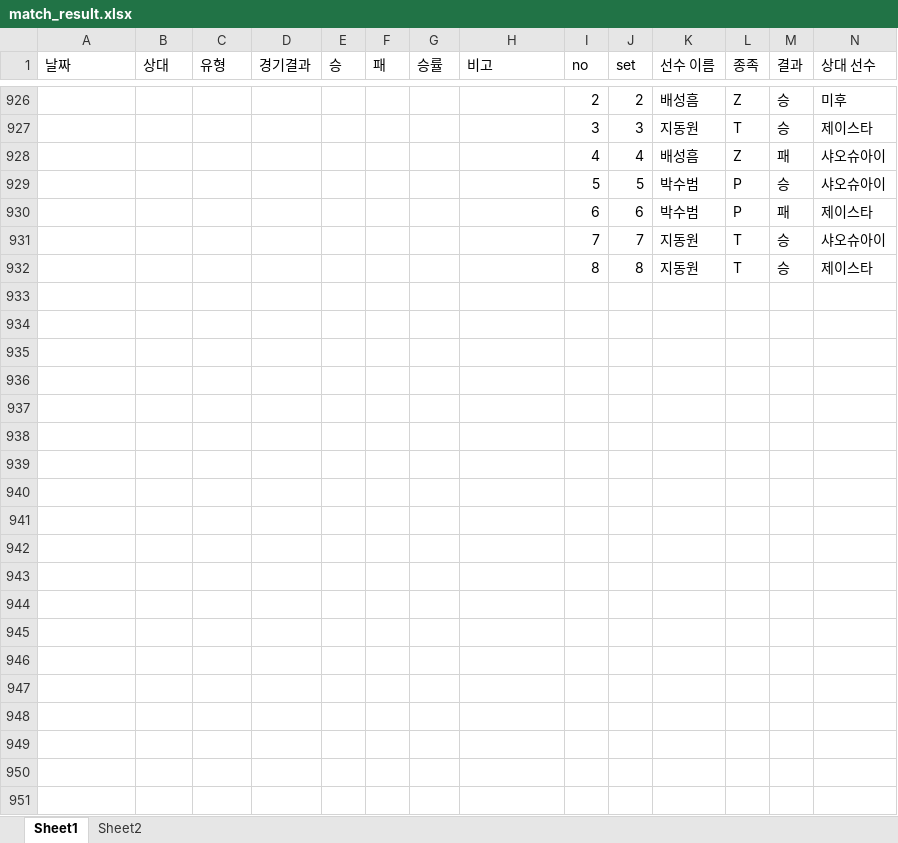
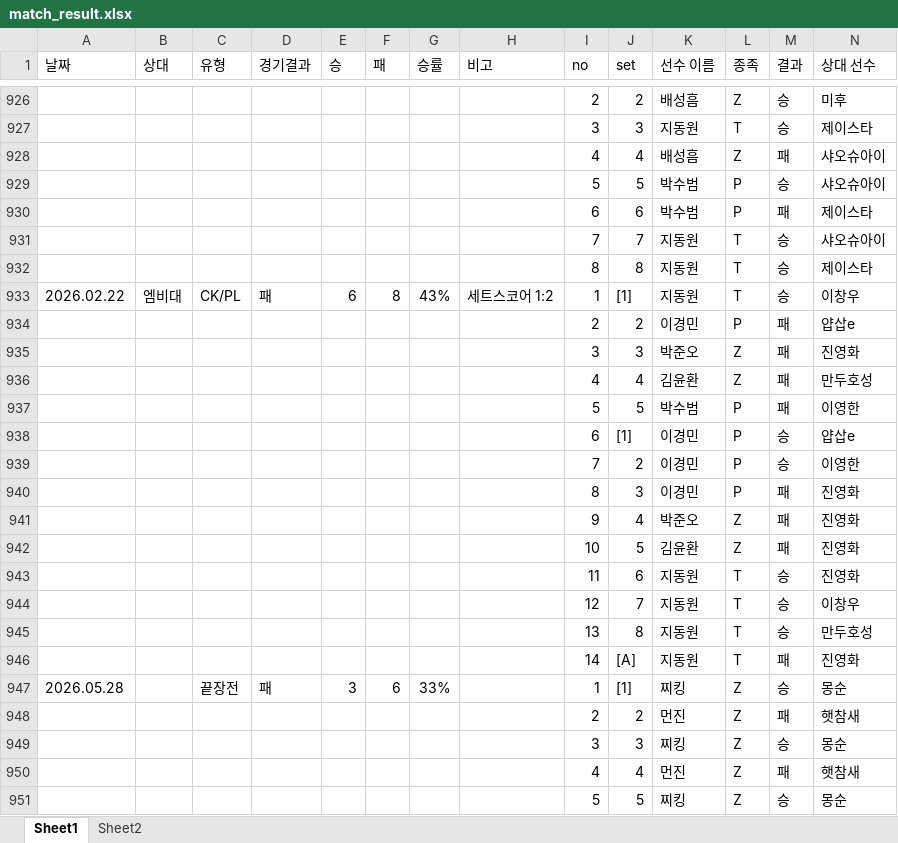
Before and after one commit to tpbnn/mtszsite, an Excel workbook: match_result.xlsx, sheet Sheet1, drawn as a sheet; only a part is shown, gaps mark what is left out; values as stored, in another font and other column widths than the file's, no borders; rows hold the shown columns only; the diff covers the shown part only; the diff names each change by its address in the sheet, - before the commit and + after, or states it on an @@ line.

Commit message:
Add files via upload

```diff
--- a/match_result.xlsx (sheet Sheet1)
+++ b/match_result.xlsx (sheet Sheet1)
+row 933: 2026.02.22 | 엠비대 | CK/PL | 패 | 6 | 8 | 43% | 세트스코어 1:2 | 1 | [1] | 지동원 | T | 승 | 이창우
+row 934:  |  |  |  |  |  |  |  | 2 | 2 | 이경민 | P | 패 | 얍삽e
+row 935:  |  |  |  |  |  |  |  | 3 | 3 | 박준오 | Z | 패 | 진영화
+row 936:  |  |  |  |  |  |  |  | 4 | 4 | 김윤환 | Z | 패 | 만두호성
+row 937:  |  |  |  |  |  |  |  | 5 | 5 | 박수범 | P | 패 | 이영한
+row 938:  |  |  |  |  |  |  |  | 6 | [1] | 이경민 | P | 승 | 얍삽e
+row 939:  |  |  |  |  |  |  |  | 7 | 2 | 이경민 | P | 승 | 이영한
+row 940:  |  |  |  |  |  |  |  | 8 | 3 | 이경민 | P | 패 | 진영화
+row 941:  |  |  |  |  |  |  |  | 9 | 4 | 박준오 | Z | 패 | 진영화
+row 942:  |  |  |  |  |  |  |  | 10 | 5 | 김윤환 | Z | 패 | 진영화
+row 943:  |  |  |  |  |  |  |  | 11 | 6 | 지동원 | T | 승 | 진영화
+row 944:  |  |  |  |  |  |  |  | 12 | 7 | 지동원 | T | 승 | 이창우
+row 945:  |  |  |  |  |  |  |  | 13 | 8 | 지동원 | T | 승 | 만두호성
+row 946:  |  |  |  |  |  |  |  | 14 | [A] | 지동원 | T | 패 | 진영화
+row 947: 2026.05.28 |  | 끝장전 | 패 | 3 | 6 | 33% |  | 1 | [1] | 찌킹 | Z | 승 | 몽순
+row 948:  |  |  |  |  |  |  |  | 2 | 2 | 먼진 | Z | 패 | 햇참새
+row 949:  |  |  |  |  |  |  |  | 3 | 3 | 찌킹 | Z | 승 | 몽순
+row 950:  |  |  |  |  |  |  |  | 4 | 4 | 먼진 | Z | 패 | 햇참새
+row 951:  |  |  |  |  |  |  |  | 5 | 5 | 찌킹 | Z | 승 | 몽순
```
Also changed, not shown: 11 added rows and 198 edited cells elsewhere in this sheet, formulas that keep their value.
